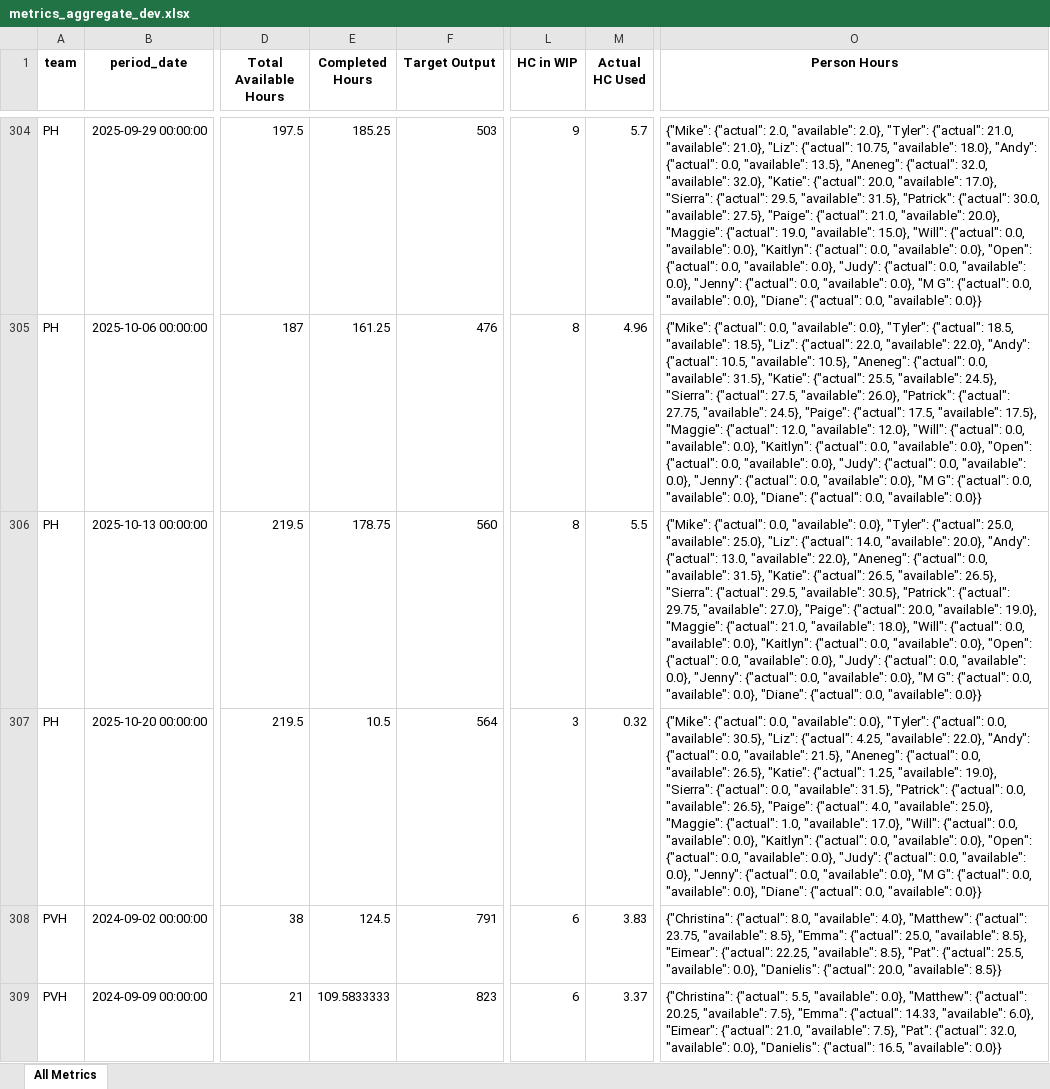
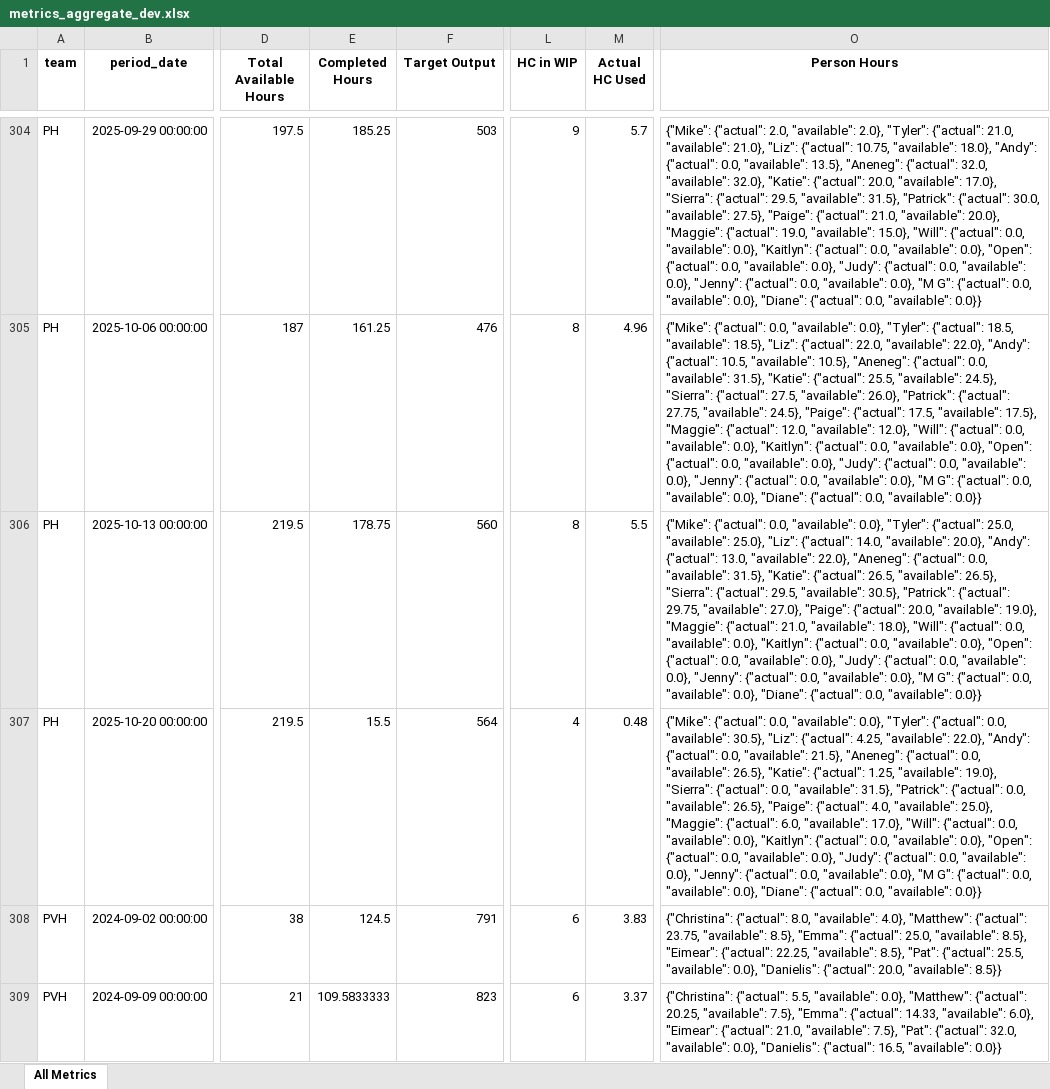
Before and after one commit to 17wadeche/heijunka-dev, an Excel workbook: metrics_aggregate_dev.xlsx, sheet All Metrics, drawn as a sheet; only a part is shown, gaps mark what is left out; values as stored, in another font and other column widths than the file's, no borders; the diff names each change by its address in the sheet, - before the commit and + after, or states it on an @@ line.

Commit message:
PH

```diff
--- a/metrics_aggregate_dev.xlsx (sheet All Metrics)
+++ b/metrics_aggregate_dev.xlsx (sheet All Metrics)
-E307 (Completed Hours): 10.5
+E307 (Completed Hours): 15.5
-L307 (HC in WIP): 3
+L307 (HC in WIP): 4
-M307 (Actual HC Used): 0.32
+M307 (Actual HC Used): 0.48
-O307 (Person Hours): …"Maggie": {"actual": 1.0, "available": 17.0},…
+O307 (Person Hours): …"Maggie": {"actual": 6.0, "available": 17.0},…
```
